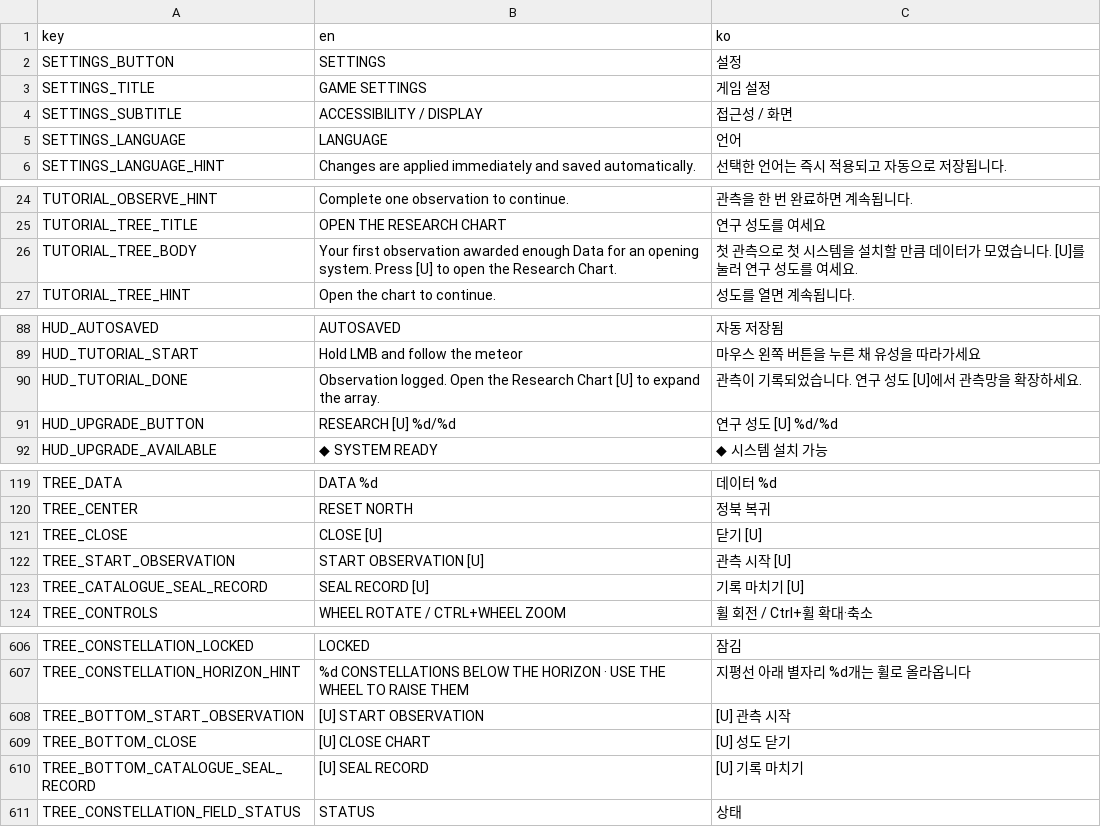
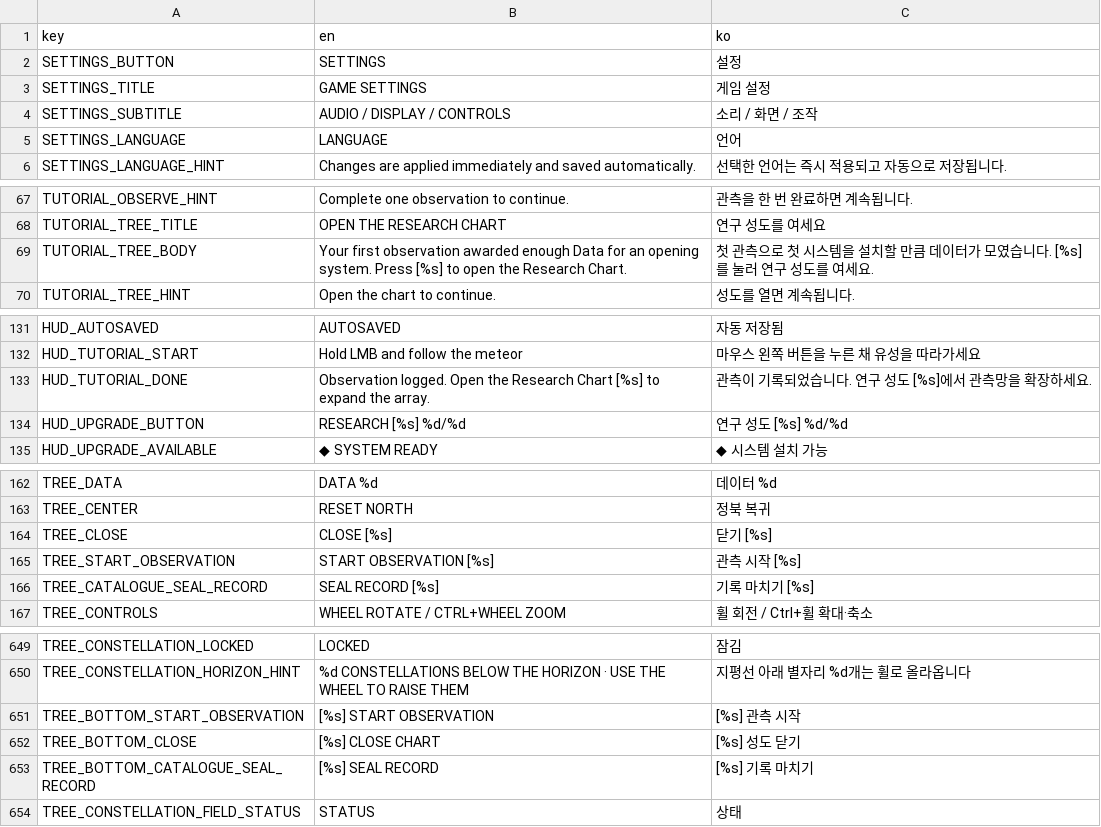
Before and after one commit to frotrue/nightwatch-array, a CSV file: localization/ui.csv, drawn as a sheet; only a part is shown, gaps mark what is left out; the diff covers the shown part only.

```diff
--- a/localization/ui.csv
+++ b/localization/ui.csv
@@ -3,3 +3,3 @@ SETTINGS_BUTTON,SETTINGS,설정
 SETTINGS_TITLE,GAME SETTINGS,게임 설정
-SETTINGS_SUBTITLE,ACCESSIBILITY / DISPLAY,접근성 / 화면
+SETTINGS_SUBTITLE,AUDIO / DISPLAY / CONTROLS,소리 / 화면 / 조작
 SETTINGS_LANGUAGE,LANGUAGE,언어
@@ -25,3 +68,3 @@ TUTORIAL_OBSERVE_HINT,Complete one observation to continue.,관측을 한 번
 TUTORIAL_TREE_TITLE,OPEN THE RESEARCH CHART,연구 성도를 여세요
-TUTORIAL_TREE_BODY,Your first observation awarded enough Data for an opening system. Press [U] to open the Research Chart.,첫 관측으로 첫 시스템을 설치할 만큼 데이터가 모였습니다. [U]를 눌러 연구 성도를 여세요.
+TUTORIAL_TREE_BODY,Your first observation awarded enough Data for an opening system. Press [%s] to open the Research Chart.,첫 관측으로 첫 시스템을 설치할 만큼 데이터가 모였습니다. [%s]를 눌러 연구 성도를 여세요.
 TUTORIAL_TREE_HINT,Open the chart to continue.,성도를 열면 계속됩니다.
@@ -89,4 +132,4 @@ HUD_AUTOSAVED,AUTOSAVED,자동 저장됨
 HUD_TUTORIAL_START,Hold LMB and follow the meteor,마우스 왼쪽 버튼을 누른 채 유성을 따라가세요
-HUD_TUTORIAL_DONE,Observation logged. Open the Research Chart [U] to expand the array.,관측이 기록되었습니다. 연구 성도 [U]에서 관측망을 확장하세요.
-HUD_UPGRADE_BUTTON,RESEARCH  [U]    %d/%d,연구 성도  [U]    %d/%d
+HUD_TUTORIAL_DONE,Observation logged. Open the Research Chart [%s] to expand the array.,관측이 기록되었습니다. 연구 성도 [%s]에서 관측망을 확장하세요.
+HUD_UPGRADE_BUTTON,RESEARCH  [%s]    %d/%d,연구 성도  [%s]    %d/%d
 HUD_UPGRADE_AVAILABLE,◆  SYSTEM READY,◆  시스템 설치 가능
@@ -120,5 +163,5 @@ TREE_DATA,DATA  %d,데이터  %d
 TREE_CENTER,RESET NORTH,정북 복귀
-TREE_CLOSE,CLOSE  [U],닫기  [U]
-TREE_START_OBSERVATION,START OBSERVATION  [U],관측 시작  [U]
-TREE_CATALOGUE_SEAL_RECORD,SEAL RECORD  [U],기록 마치기  [U]
+TREE_CLOSE,CLOSE  [%s],닫기  [%s]
+TREE_START_OBSERVATION,START OBSERVATION  [%s],관측 시작  [%s]
+TREE_CATALOGUE_SEAL_RECORD,SEAL RECORD  [%s],기록 마치기  [%s]
 TREE_CONTROLS,WHEEL ROTATE  /  CTRL+WHEEL ZOOM,휠 회전  /  Ctrl+휠 확대·축소
@@ -607,5 +650,5 @@ TREE_CONSTELLATION_LOCKED,LOCKED,잠김
 TREE_CONSTELLATION_HORIZON_HINT,%d CONSTELLATIONS BELOW THE HORIZON · USE THE WHEEL TO RAISE THEM,지평선 아래 별자리 %d개는 휠로 올라옵니다
-TREE_BOTTOM_START_OBSERVATION,[U] START OBSERVATION,[U] 관측 시작
-TREE_BOTTOM_CLOSE,[U] CLOSE CHART,[U] 성도 닫기
-TREE_BOTTOM_CATALOGUE_SEAL_RECORD,[U] SEAL RECORD,[U] 기록 마치기
+TREE_BOTTOM_START_OBSERVATION,[%s] START OBSERVATION,[%s] 관측 시작
+TREE_BOTTOM_CLOSE,[%s] CLOSE CHART,[%s] 성도 닫기
+TREE_BOTTOM_CATALOGUE_SEAL_RECORD,[%s] SEAL RECORD,[%s] 기록 마치기
 TREE_CONSTELLATION_FIELD_STATUS,STATUS,상태
```
Also changed, not shown: 43 added rows and 6 edited cells elsewhere in this file, 24 other files.
